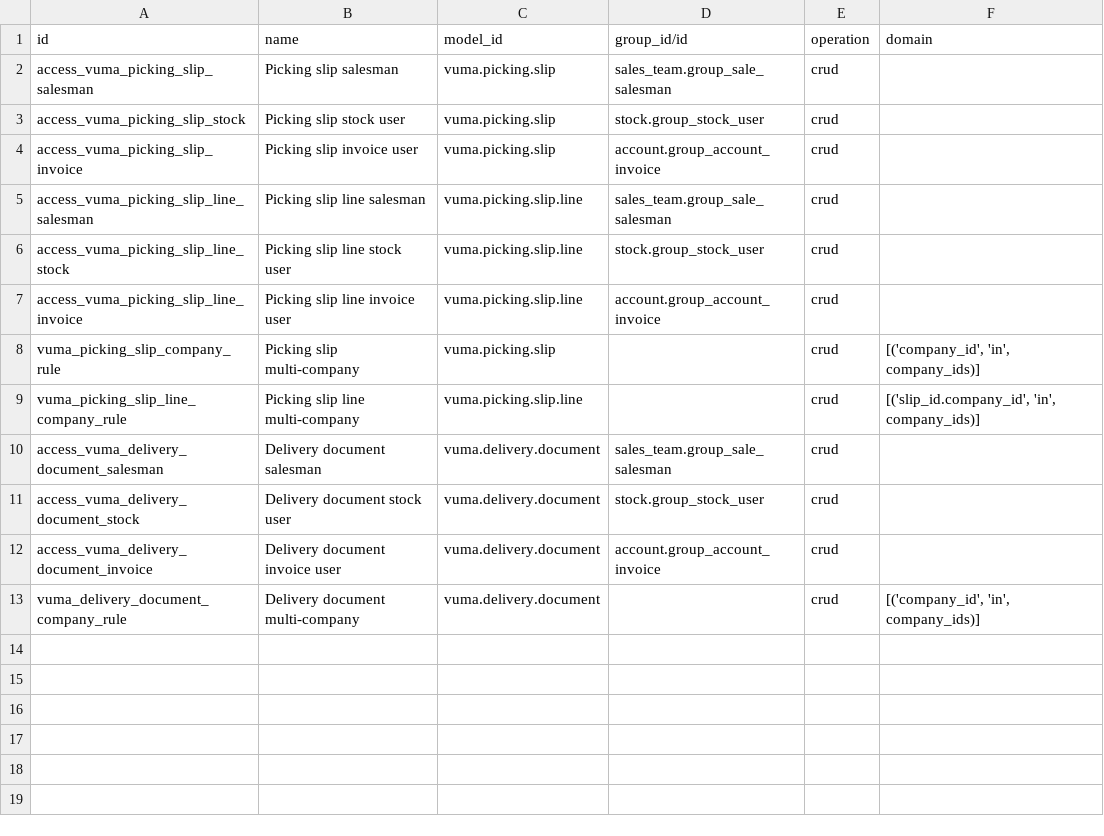
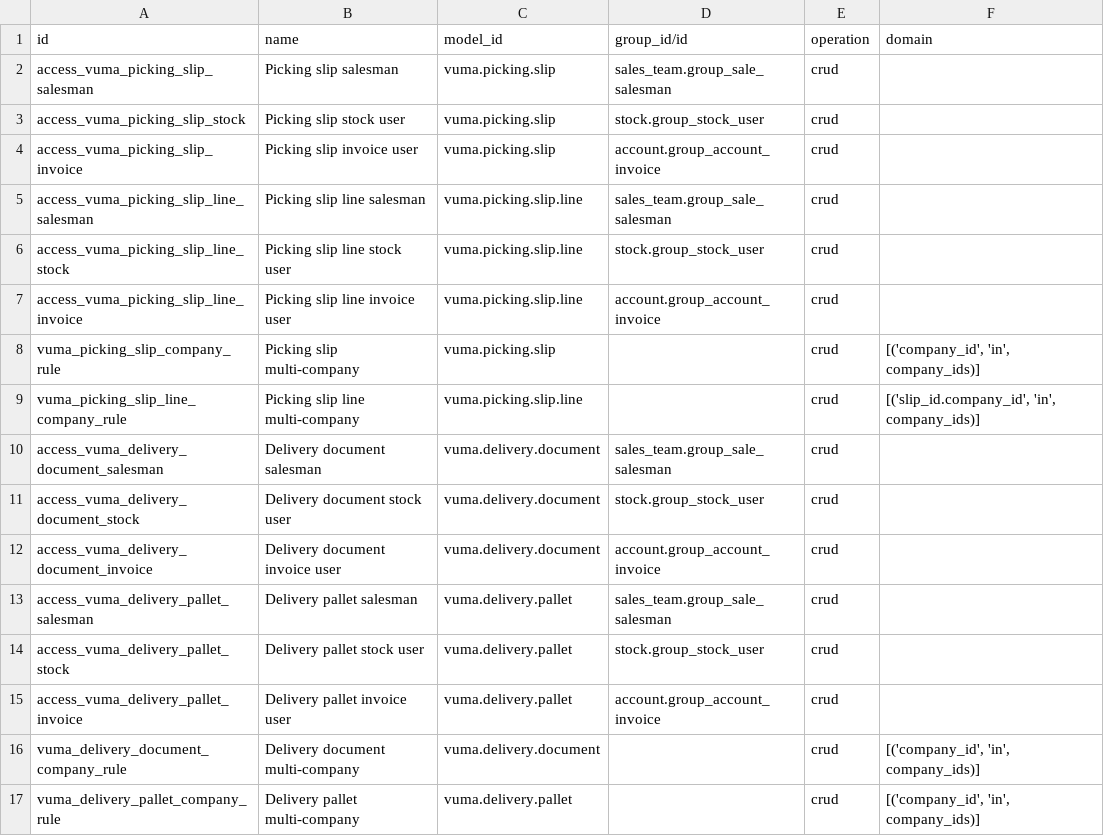
Before and after one commit to Kobershan/vuma-retail-odoo20, a CSV file: custom-addons/vuma_picking_slip/security/ir.access.csv, drawn as a sheet.

Commit message:
Add manual pallet lines with quantity and weight to the delivery document
Dispatch can now record the pallets loaded onto the truck. A new
vuma.delivery.pallet line model hangs off vuma.delivery.document as
pallet_ids, each line carrying a description, a quantity of pallets and a
weight per pallet, with line_weight computed as quantity x weight per
pallet. The document sums these into total_pallet_quantity and
total_pallet_weight.

Pallet weight is deliberately kept out of total_weight, which stays the
weight of the invoiced products alone: pallet lines describe the same
physical goods, so folding them in would double-count the load. The
printed document shows both figures side by side and states the
distinction in its footnote.

Product weights in the catalogue are often blank, so the pallet weight is
the figure the scale actually gives dispatch.

The report adds a Pallets section (description, quantity, weight per
pallet, line weight, with a totals row) and a fifth KPI cell that appears
only when pallets exist, widening the KPI strip from 25% to 20% cells.
The KPI class now lives entirely in the t-att-class expression because
server-side ir_qweb assigns attrs[name] directly, so a dynamic class
silently replaces the static one instead of merging with it.

Adds 7 tests covering line computation, document totals, non-duplication
with goods weight, recompute on edit and unlink, cascade delete, report
rendering with and without pallets, and the form's Pallets tab. All 42
tests in the module pass.

```diff
--- a/custom-addons/vuma_picking_slip/security/ir.access.csv
+++ b/custom-addons/vuma_picking_slip/security/ir.access.csv
@@ -12,2 +12,6 @@ access_vuma_delivery_document_stock,Delivery document stock user,vuma.delivery.d
 access_vuma_delivery_document_invoice,Delivery document invoice user,vuma.delivery.document,account.group_account_invoice,crud,
+access_vuma_delivery_pallet_salesman,Delivery pallet salesman,vuma.delivery.pallet,sales_team.group_sale_salesman,crud,
+access_vuma_delivery_pallet_stock,Delivery pallet stock user,vuma.delivery.pallet,stock.group_stock_user,crud,
+access_vuma_delivery_pallet_invoice,Delivery pallet invoice user,vuma.delivery.pallet,account.group_account_invoice,crud,
 vuma_delivery_document_company_rule,Delivery document multi-company,vuma.delivery.document,,crud,"[('company_id', 'in', company_ids)]"
+vuma_delivery_pallet_company_rule,Delivery pallet multi-company,vuma.delivery.pallet,,crud,"[('company_id', 'in', company_ids)]"
```
Also changed, not shown: 5 other files.
